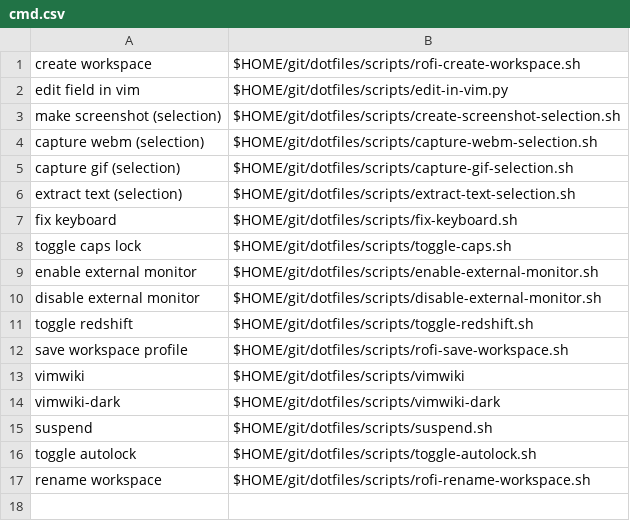
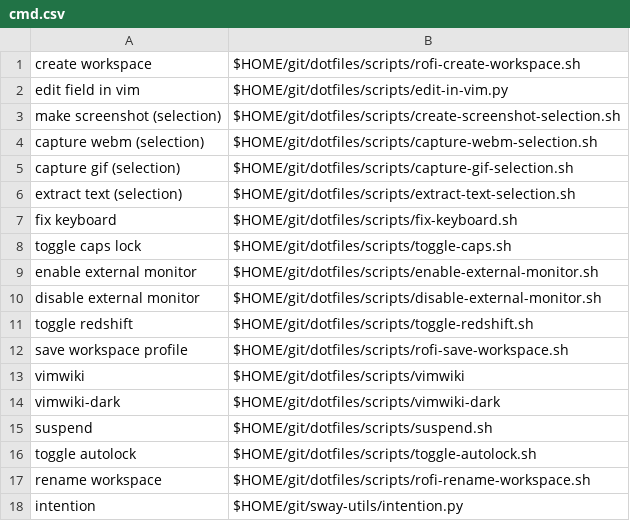
Before and after one commit to nnist/dotfiles, a CSV file: rofi/cmd.csv, drawn as a sheet.

Commit message:
Add intention utility

```diff
--- a/rofi/cmd.csv
+++ b/rofi/cmd.csv
@@ -17 +17,2 @@ toggle autolock,$HOME/git/dotfiles/scripts/toggle-autolock.sh
 rename workspace,$HOME/git/dotfiles/scripts/rofi-rename-workspace.sh
+intention,$HOME/git/sway-utils/intention.py
```
